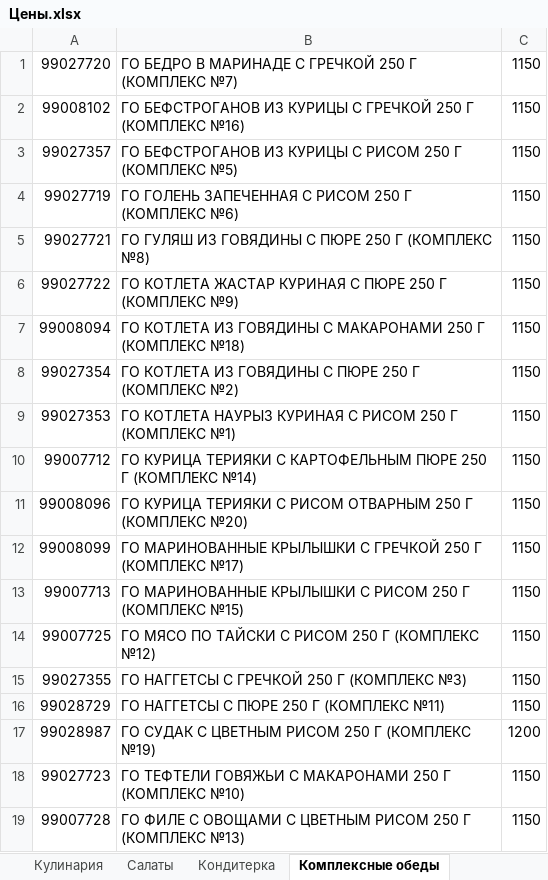
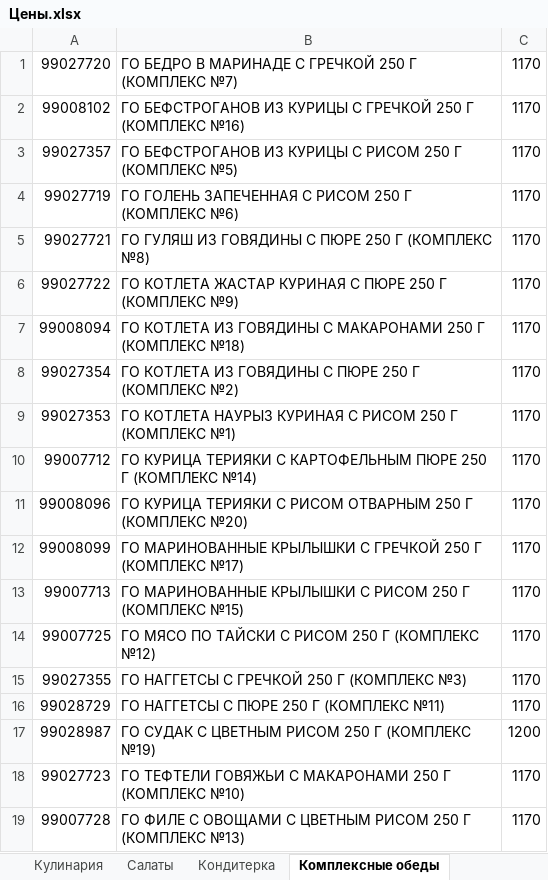
Before and after one commit to Asquarre/FermagTg, an Excel workbook: public/Цены.xlsx, sheet Комплексные обеды, drawn as a sheet; values as stored, in another font and other column widths than the file's, no borders; the diff names each change by its address in the sheet, - before the commit and + after, or states it on an @@ line.

Commit message:
catalogue change / order protection

```diff
--- a/public/Цены.xlsx (sheet Комплексные обеды)
+++ b/public/Цены.xlsx (sheet Комплексные обеды)
-C1:C16: 1150
+C1:C16: 1170
-C18:C19: 1150
+C18:C19: 1170
```
Also changed, not shown: sheet Кондитерка, sheet Заморозка, sheet Хлебобулочные Изделия, sheet Кулинария.
